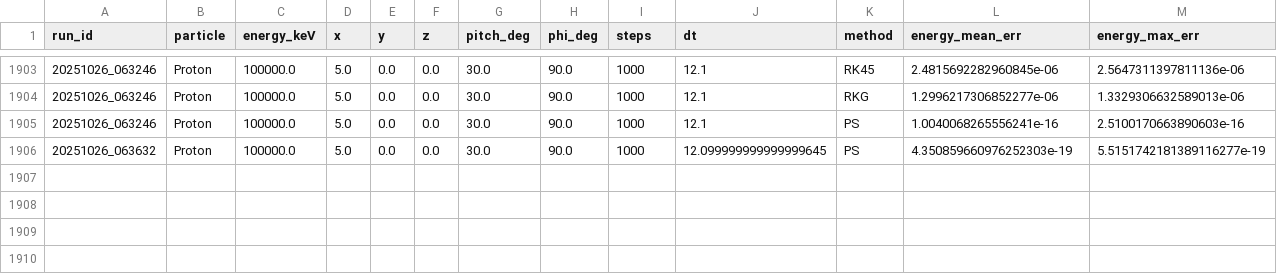
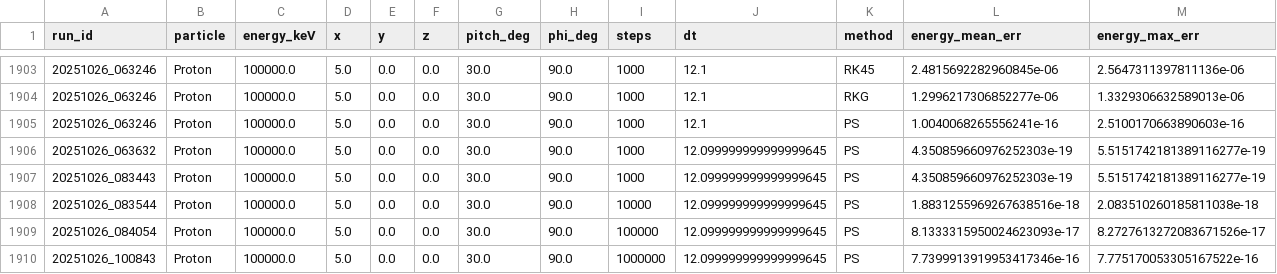
Before and after one commit to kennedyjiles/PS_Method, a CSV file: master_simulation_log.csv, drawn as a sheet; only a part is shown, gaps mark what is left out; rows hold the shown columns only; the diff names each change by its address in the sheet, - before the commit and + after, or states it on an @@ line.

```diff
--- a/master_simulation_log.csv
+++ b/master_simulation_log.csv
+row 1907: 20251026_083443 | Proton | 100000.0 | 5.0 | 0.0 | 0.0 | 30.0 | 90.0 | 1000 | 12.099999999999999645 | PS | 4.350859660976252303e-19 | 5.5151742181389116277e-19
+row 1908: 20251026_083544 | Proton | 100000.0 | 5.0 | 0.0 | 0.0 | 30.0 | 90.0 | 10000 | 12.099999999999999645 | PS | 1.8831255969267638516e-18 | 2.083510260185811038e-18
+row 1909: 20251026_084054 | Proton | 100000.0 | 5.0 | 0.0 | 0.0 | 30.0 | 90.0 | 100000 | 12.099999999999999645 | PS | 8.1333315950024623093e-17 | 8.2727613272083671526e-17
+row 1910: 20251026_100843 | Proton | 100000.0 | 5.0 | 0.0 | 0.0 | 30.0 | 90.0 | 1000000 | 12.099999999999999645 | PS | 7.7399913919953417346e-16 | 7.775170053305167522e-16
```
Also changed, not shown: 5 other files.
